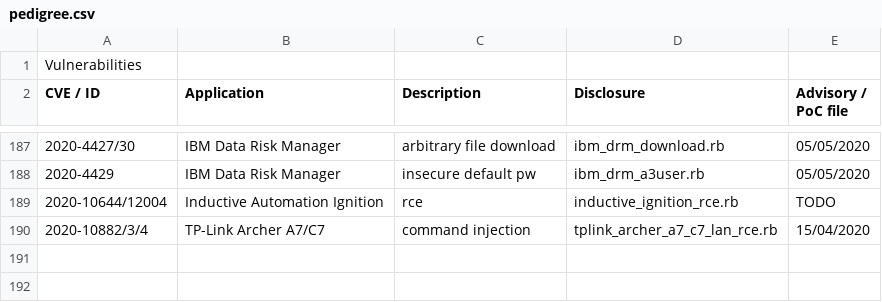
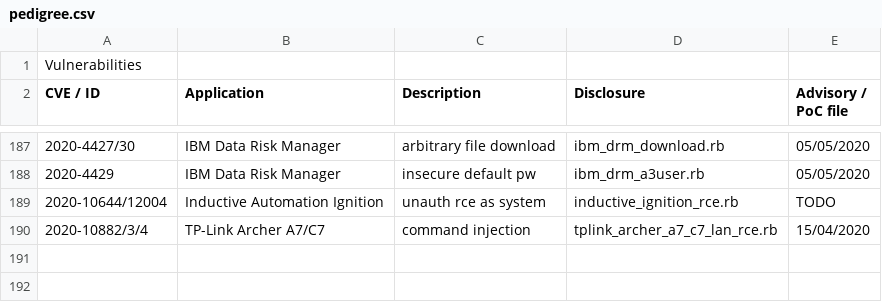
Before and after one commit to pedrib/PoC, a CSV file: pedigree.csv, drawn as a sheet; only a part is shown, gaps mark what is left out; the diff names each change by its address in the sheet, - before the commit and + after, or states it on an @@ line.

Commit message:
Update pedigree.csv

```diff
--- a/pedigree.csv
+++ b/pedigree.csv
-C189 (Description): rce
+C189 (Description): unauth rce as system
```
